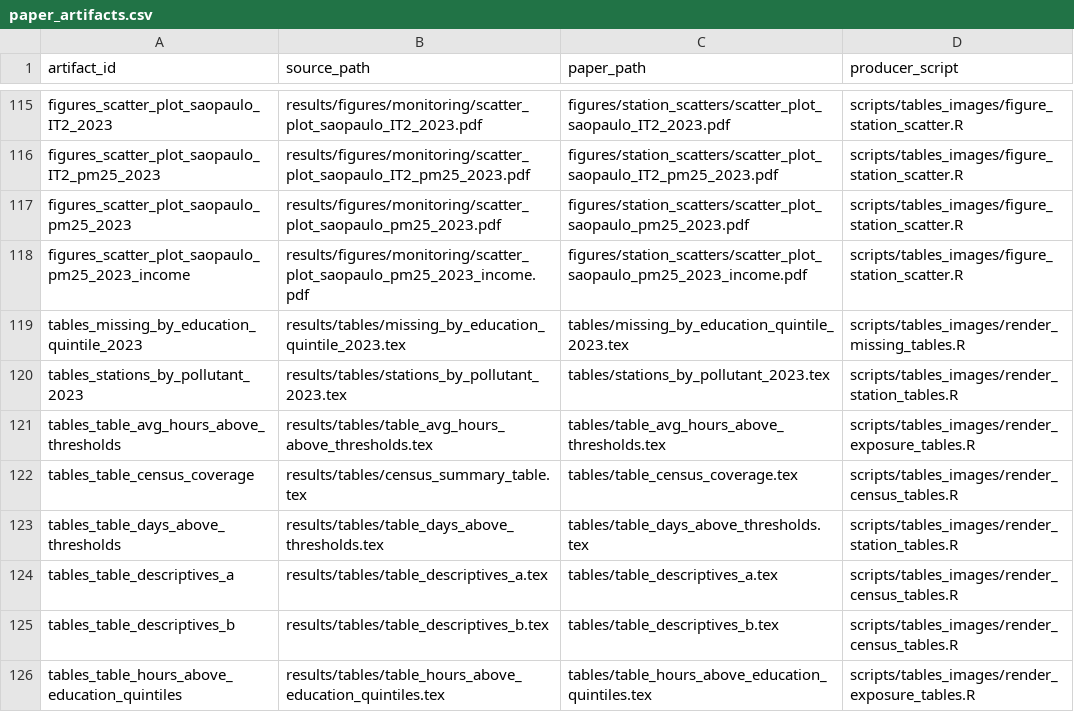
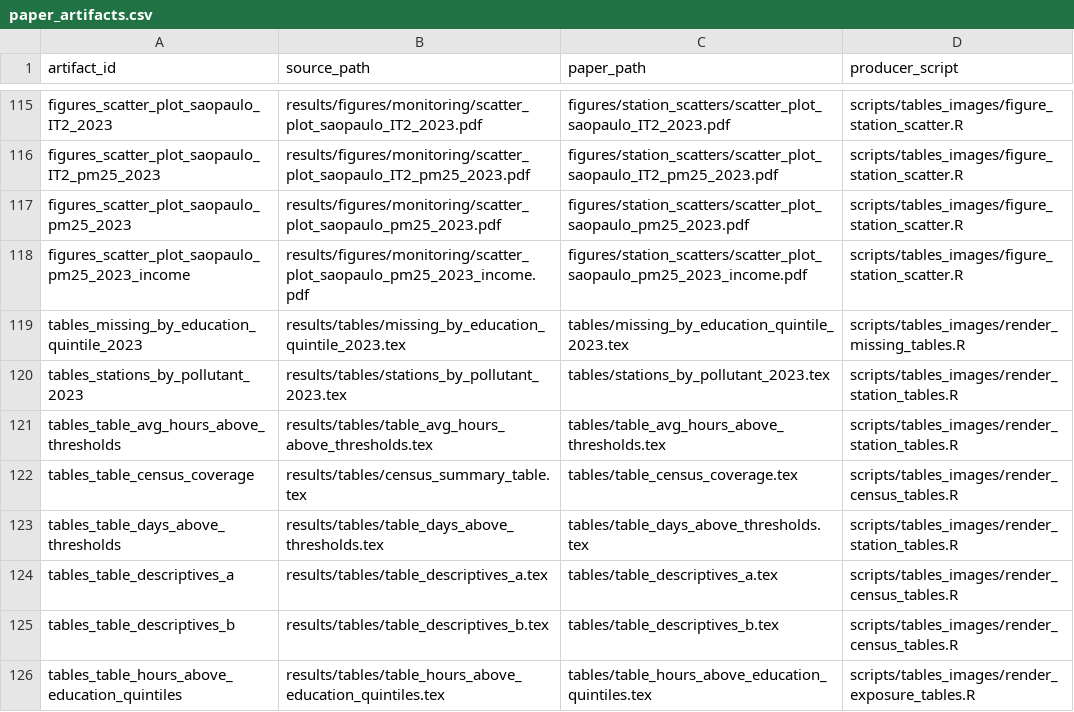
Before and after one commit to correia-marcos/air_quality, a CSV file: config/paper_artifacts.csv, drawn as a sheet; only a part is shown, gaps mark what is left out.

Commit message:
Fix in docker and repo structure: compare station provenance and record rebuild memory events; new tests and CLI commands

```diff
--- a/config/paper_artifacts.csv
+++ b/config/paper_artifacts.csv
@@ -120,3 +120,3 @@ tables_missing_by_education_quintile_2023,results/tables/missing_by_education_qu
 tables_stations_by_pollutant_2023,results/tables/stations_by_pollutant_2023.tex,tables/stations_by_pollutant_2023.tex,scripts/tables_images/render_station_tables.R
-tables_table_avg_hours_above_thresholds,results/tables/table_avg_hours_above_thresholds.tex,tables/table_avg_hours_above_thresholds.tex,scripts/tables_images/render_exposure_tables.R
+tables_table_avg_hours_above_thresholds,results/tables/table_avg_hours_above_thresholds.tex,tables/table_avg_hours_above_thresholds.tex,scripts/tables_images/render_station_tables.R
 tables_table_census_coverage,results/tables/census_summary_table.tex,tables/table_census_coverage.tex,scripts/tables_images/render_census_tables.R
```
Also changed, not shown: 12 other files.
